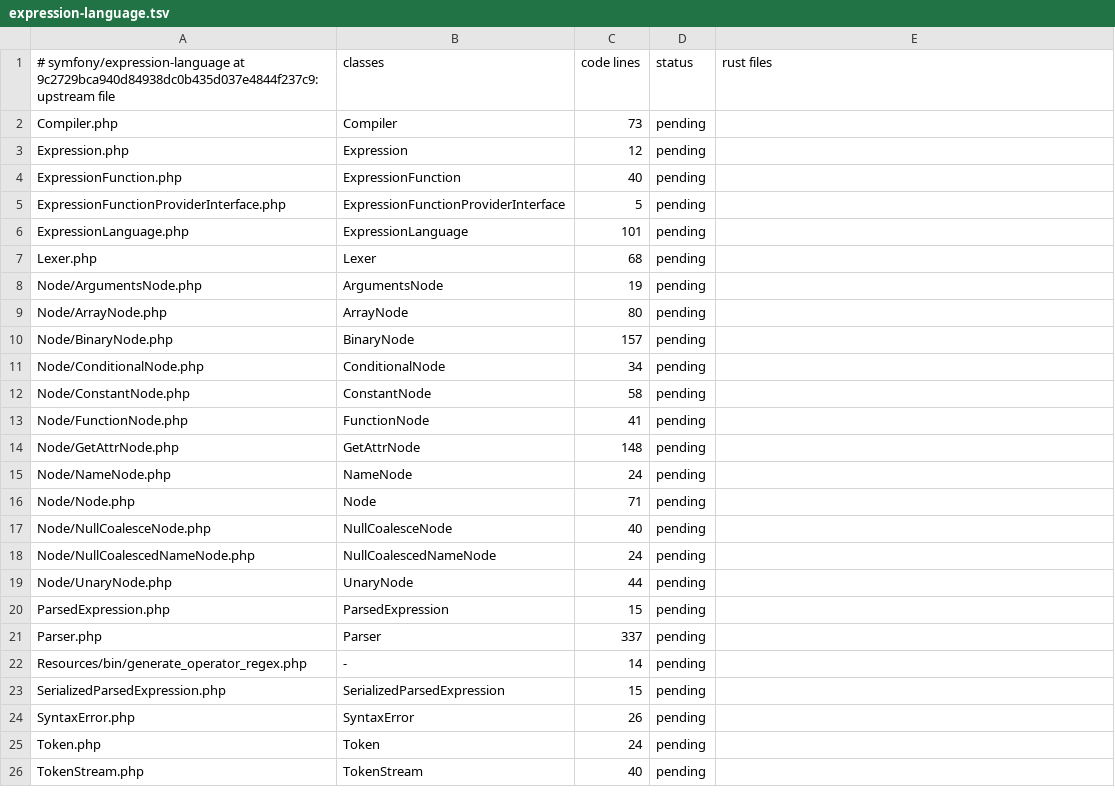
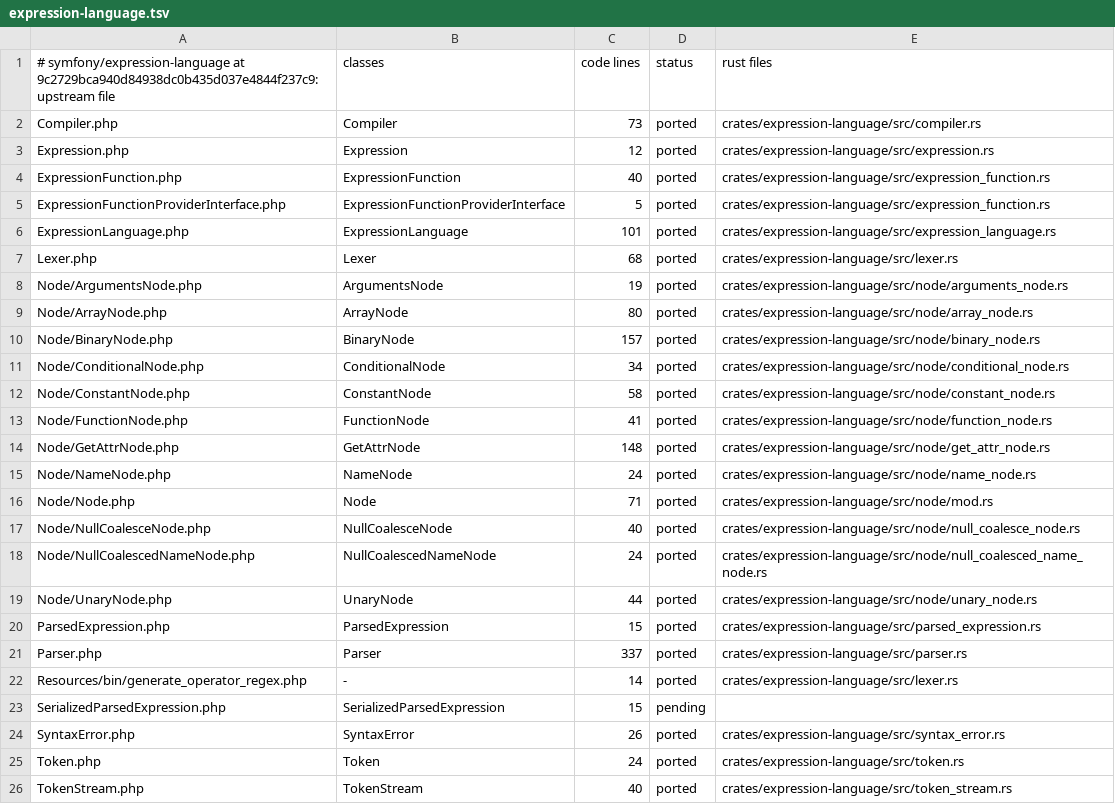
Before and after one commit to D-Nations/symfony-rs, a TSV file: parity/classes/symfony/expression-language.tsv, drawn as a sheet.

```diff
--- a/parity/classes/symfony/expression-language.tsv
+++ b/parity/classes/symfony/expression-language.tsv
@@ -1,26 +1,26 @@
 # symfony/expression-language at 9c2729bca940d84938dc0b435d037e4844f237c9: upstream file	classes	code lines	status	rust files
-Compiler.php	Compiler	73	pending	
-Expression.php	Expression	12	pending	
-ExpressionFunction.php	ExpressionFunction	40	pending	
-ExpressionFunctionProviderInterface.php	ExpressionFunctionProviderInterface	5	pending	
-ExpressionLanguage.php	ExpressionLanguage	101	pending	
-Lexer.php	Lexer	68	pending	
-Node/ArgumentsNode.php	ArgumentsNode	19	pending	
-Node/ArrayNode.php	ArrayNode	80	pending	
-Node/BinaryNode.php	BinaryNode	157	pending	
-Node/ConditionalNode.php	ConditionalNode	34	pending	
-Node/ConstantNode.php	ConstantNode	58	pending	
-Node/FunctionNode.php	FunctionNode	41	pending	
-Node/GetAttrNode.php	GetAttrNode	148	pending	
-Node/NameNode.php	NameNode	24	pending	
-Node/Node.php	Node	71	pending	
-Node/NullCoalesceNode.php	NullCoalesceNode	40	pending	
-Node/NullCoalescedNameNode.php	NullCoalescedNameNode	24	pending	
-Node/UnaryNode.php	UnaryNode	44	pending	
-ParsedExpression.php	ParsedExpression	15	pending	
-Parser.php	Parser	337	pending	
-Resources/bin/generate_operator_regex.php	-	14	pending	
+Compiler.php	Compiler	73	ported	crates/expression-language/src/compiler.rs
+Expression.php	Expression	12	ported	crates/expression-language/src/expression.rs
+ExpressionFunction.php	ExpressionFunction	40	ported	crates/expression-language/src/expression_function.rs
+ExpressionFunctionProviderInterface.php	ExpressionFunctionProviderInterface	5	ported	crates/expression-language/src/expression_function.rs
+ExpressionLanguage.php	ExpressionLanguage	101	ported	crates/expression-language/src/expression_language.rs
+Lexer.php	Lexer	68	ported	crates/expression-language/src/lexer.rs
+Node/ArgumentsNode.php	ArgumentsNode	19	ported	crates/expression-language/src/node/arguments_node.rs
+Node/ArrayNode.php	ArrayNode	80	ported	crates/expression-language/src/node/array_node.rs
+Node/BinaryNode.php	BinaryNode	157	ported	crates/expression-language/src/node/binary_node.rs
+Node/ConditionalNode.php	ConditionalNode	34	ported	crates/expression-language/src/node/conditional_node.rs
+Node/ConstantNode.php	ConstantNode	58	ported	crates/expression-language/src/node/constant_node.rs
+Node/FunctionNode.php	FunctionNode	41	ported	crates/expression-language/src/node/function_node.rs
+Node/GetAttrNode.php	GetAttrNode	148	ported	crates/expression-language/src/node/get_attr_node.rs
+Node/NameNode.php	NameNode	24	ported	crates/expression-language/src/node/name_node.rs
+Node/Node.php	Node	71	ported	crates/expression-language/src/node/mod.rs
+Node/NullCoalesceNode.php	NullCoalesceNode	40	ported	crates/expression-language/src/node/null_coalesce_node.rs
+Node/NullCoalescedNameNode.php	NullCoalescedNameNode	24	ported	crates/expression-language/src/node/null_coalesced_name_node.rs
+Node/UnaryNode.php	UnaryNode	44	ported	crates/expression-language/src/node/unary_node.rs
+ParsedExpression.php	ParsedExpression	15	ported	crates/expression-language/src/parsed_expression.rs
+Parser.php	Parser	337	ported	crates/expression-language/src/parser.rs
+Resources/bin/generate_operator_regex.php	-	14	ported	crates/expression-language/src/lexer.rs
 SerializedParsedExpression.php	SerializedParsedExpression	15	pending	
-SyntaxError.php	SyntaxError	26	pending	
-Token.php	Token	24	pending	
-TokenStream.php	TokenStream	40	pending	
+SyntaxError.php	SyntaxError	26	ported	crates/expression-language/src/syntax_error.rs
+Token.php	Token	24	ported	crates/expression-language/src/token.rs
+TokenStream.php	TokenStream	40	ported	crates/expression-language/src/token_stream.rs
```
Also changed, not shown: parity/sources.tsv, 5 other files.
